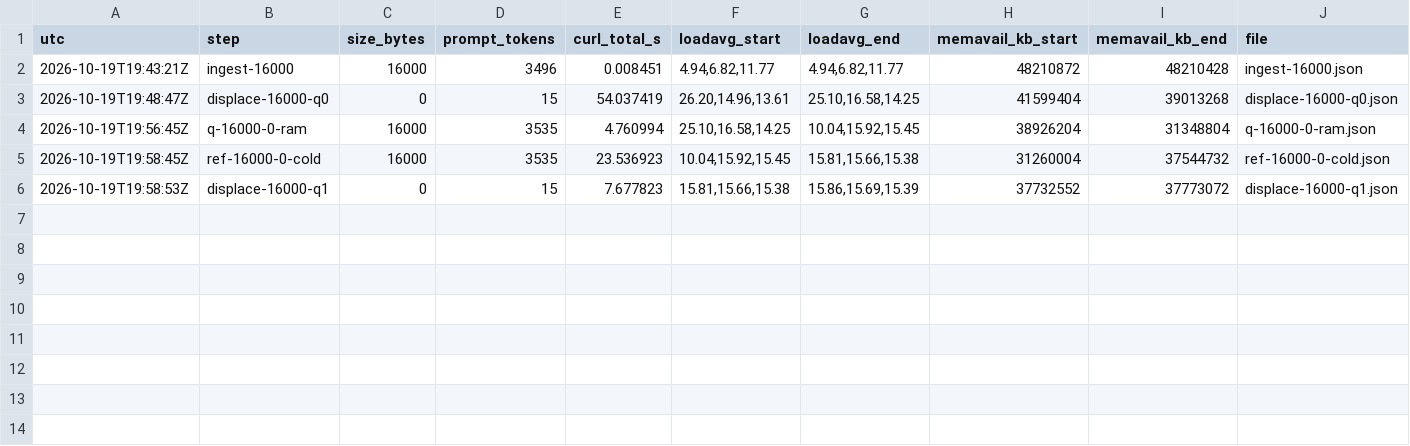
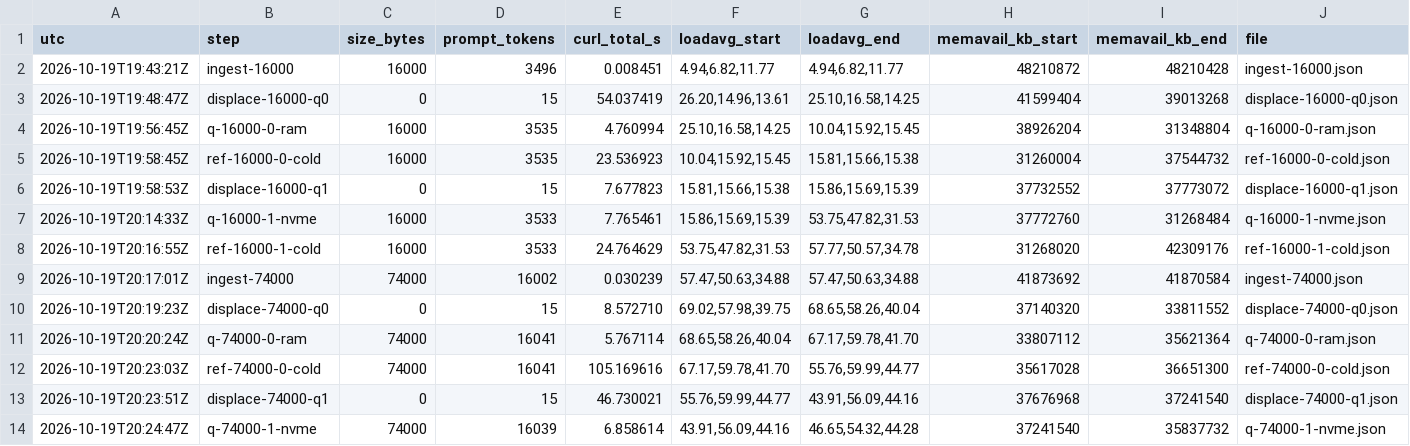
Before and after one commit to aien-dev/aien-sovereign-core-mv, a TSV file: evidence/qwen38-docmem-20261019/chip-1/timings.tsv, drawn as a sheet; the diff names each change by its address in the sheet, - before the commit and + after, or states it on an @@ line.

```diff
--- a/evidence/qwen38-docmem-20261019/chip-1/timings.tsv
+++ b/evidence/qwen38-docmem-20261019/chip-1/timings.tsv
+row 7: 2026-10-19T20:14:33Z | q-16000-1-nvme | 16000 | 3533 | 7.765461 | 15.86,15.69,15.39 | 53.75,47.82,31.53 | 37772760 | 31268484 | q-16000-1-nvme.json
+row 8: 2026-10-19T20:16:55Z | ref-16000-1-cold | 16000 | 3533 | 24.764629 | 53.75,47.82,31.53 | 57.77,50.57,34.78 | 31268020 | 42309176 | ref-16000-1-cold.json
+row 9: 2026-10-19T20:17:01Z | ingest-74000 | 74000 | 16002 | 0.030239 | 57.47,50.63,34.88 | 57.47,50.63,34.88 | 41873692 | 41870584 | ingest-74000.json
+row 10: 2026-10-19T20:19:23Z | displace-74000-q0 | 0 | 15 | 8.572710 | 69.02,57.98,39.75 | 68.65,58.26,40.04 | 37140320 | 33811552 | displace-74000-q0.json
+row 11: 2026-10-19T20:20:24Z | q-74000-0-ram | 74000 | 16041 | 5.767114 | 68.65,58.26,40.04 | 67.17,59.78,41.70 | 33807112 | 35621364 | q-74000-0-ram.json
+row 12: 2026-10-19T20:23:03Z | ref-74000-0-cold | 74000 | 16041 | 105.169616 | 67.17,59.78,41.70 | 55.76,59.99,44.77 | 35617028 | 36651300 | ref-74000-0-cold.json
+row 13: 2026-10-19T20:23:51Z | displace-74000-q1 | 0 | 15 | 46.730021 | 55.76,59.99,44.77 | 43.91,56.09,44.16 | 37676968 | 37241540 | displace-74000-q1.json
+row 14: 2026-10-19T20:24:47Z | q-74000-1-nvme | 74000 | 16039 | 6.858614 | 43.91,56.09,44.16 | 46.65,54.32,44.28 | 37241540 | 35837732 | q-74000-1-nvme.json
```
Also changed, not shown: evidence/qwen38-docmem-20261019/chip-1/gate.tsv, 26 other files.
